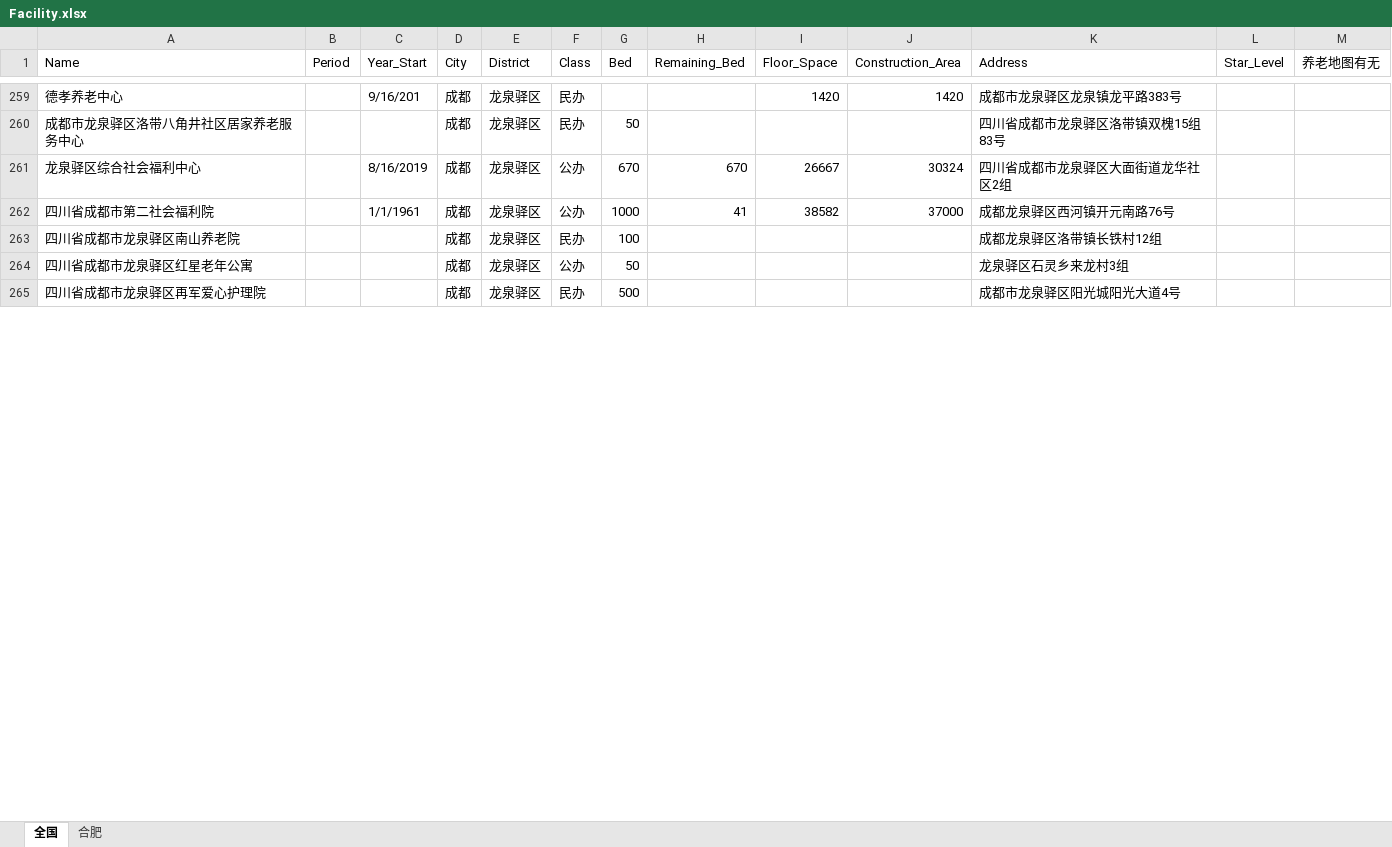
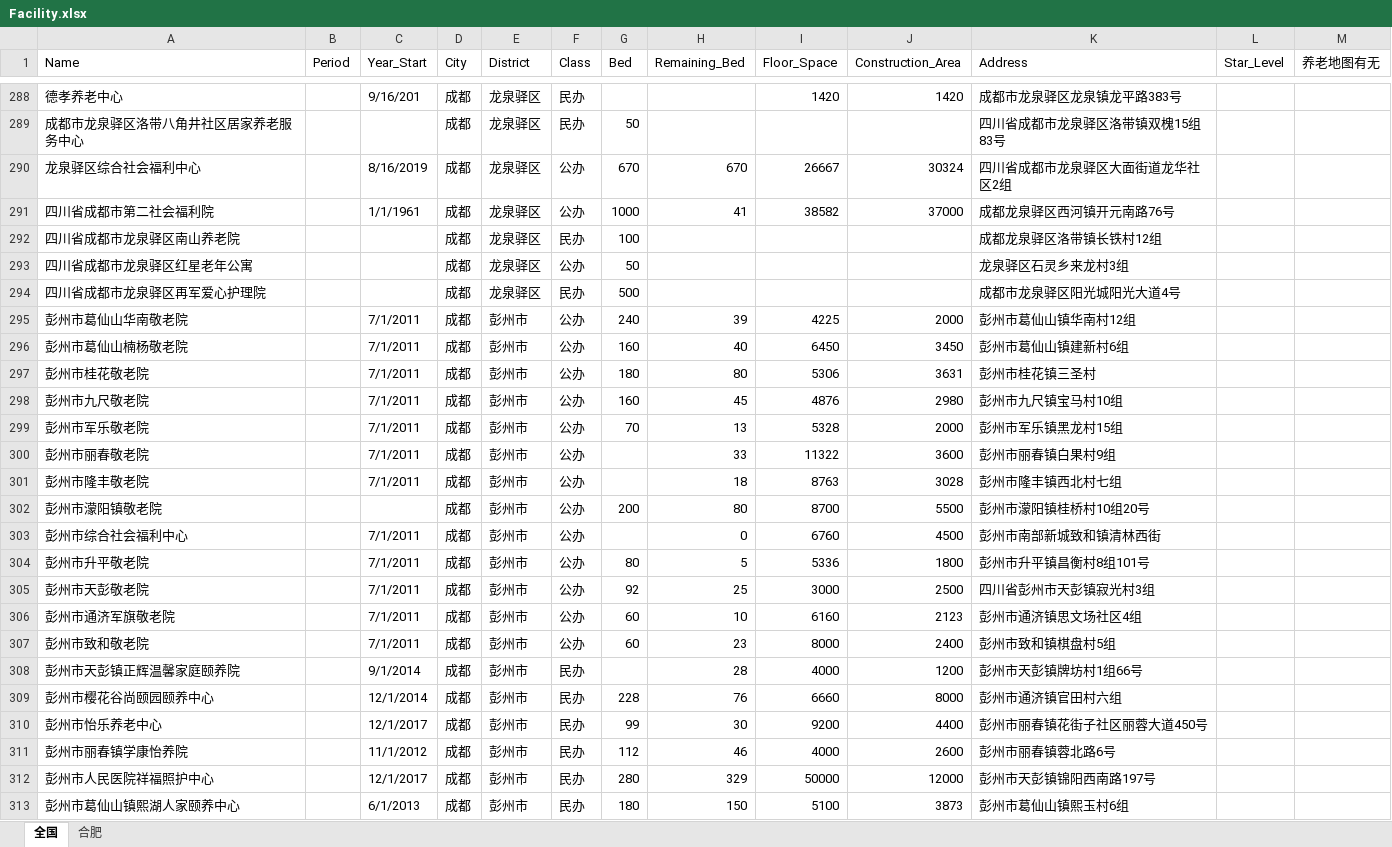
Before and after one commit to JACKTANSNAKE/2020research, an Excel workbook: dataset/Facility.xlsx, sheet 全国, drawn as a sheet; only a part is shown, gaps mark what is left out; values as stored, in another font and other column widths than the file's, no borders; the diff covers the shown part only; the diff names each change by its address in the sheet, - before the commit and + after, or states it on an @@ line.

```diff
--- a/dataset/Facility.xlsx (sheet 全国)
+++ b/dataset/Facility.xlsx (sheet 全国)
+row 295: 彭州市葛仙山华南敬老院 |  | 7/1/2011 | 成都 | 彭州市 | 公办 | 240 | 39 | 4225 | 2000 | 彭州市葛仙山镇华南村12组
+row 296: 彭州市葛仙山楠杨敬老院 |  | 7/1/2011 | 成都 | 彭州市 | 公办 | 160 | 40 | 6450 | 3450 | 彭州市葛仙山镇建新村6组
+row 297: 彭州市桂花敬老院 |  | 7/1/2011 | 成都 | 彭州市 | 公办 | 180 | 80 | 5306 | 3631 | 彭州市桂花镇三圣村
+row 298: 彭州市九尺敬老院 |  | 7/1/2011 | 成都 | 彭州市 | 公办 | 160 | 45 | 4876 | 2980 | 彭州市九尺镇宝马村10组
+row 299: 彭州市军乐敬老院 |  | 7/1/2011 | 成都 | 彭州市 | 公办 | 70 | 13 | 5328 | 2000 | 彭州市军乐镇黑龙村15组
+row 300: 彭州市丽春敬老院 |  | 7/1/2011 | 成都 | 彭州市 | 公办 |  | 33 | 11322 | 3600 | 彭州市丽春镇白果村9组
+row 301: 彭州市隆丰敬老院 |  | 7/1/2011 | 成都 | 彭州市 | 公办 |  | 18 | 8763 | 3028 | 彭州市隆丰镇西北村七组
+row 302: 彭州市濛阳镇敬老院 |  |  | 成都 | 彭州市 | 公办 | 200 | 80 | 8700 | 5500 | 彭州市濛阳镇桂桥村10组20号
+row 303: 彭州市综合社会福利中心 |  | 7/1/2011 | 成都 | 彭州市 | 公办 |  | 0 | 6760 | 4500 | 彭州市南部新城致和镇清林西街
+row 304: 彭州市升平敬老院 |  | 7/1/2011 | 成都 | 彭州市 | 公办 | 80 | 5 | 5336 | 1800 | 彭州市升平镇昌衡村8组101号
+row 305: 彭州市天彭敬老院 |  | 7/1/2011 | 成都 | 彭州市 | 公办 | 92 | 25 | 3000 | 2500 | 四川省彭州市天彭镇寂光村3组
+row 306: 彭州市通济军旗敬老院 |  | 7/1/2011 | 成都 | 彭州市 | 公办 | 60 | 10 | 6160 | 2123 | 彭州市通济镇思文场社区4组
+row 307: 彭州市致和敬老院 |  | 7/1/2011 | 成都 | 彭州市 | 公办 | 60 | 23 | 8000 | 2400 | 彭州市致和镇棋盘村5组
+row 308: 彭州市天彭镇正辉温馨家庭颐养院 |  | 9/1/2014 | 成都 | 彭州市 | 民办 |  | 28 | 4000 | 1200 | 彭州市天彭镇牌坊村1组66号
+row 309: 彭州市樱花谷尚颐园颐养中心 |  | 12/1/2014 | 成都 | 彭州市 | 民办 | 228 | 76 | 6660 | 8000 | 彭州市通济镇官田村六组
+row 310: 彭州市怡乐养老中心 |  | 12/1/2017 | 成都 | 彭州市 | 民办 | 99 | 30 | 9200 | 4400 | 彭州市丽春镇花街子社区丽蓉大道450号
+row 311: 彭州市丽春镇学康怡养院 |  | 11/1/2012 | 成都 | 彭州市 | 民办 | 112 | 46 | 4000 | 2600 | 彭州市丽春镇蓉北路6号
+row 312: 彭州市人民医院祥福照护中心 |  | 12/1/2017 | 成都 | 彭州市 | 民办 | 280 | 329 | 50000 | 12000 | 彭州市天彭镇锦阳西南路197号
+row 313: 彭州市葛仙山镇熙湖人家颐养中心 |  | 6/1/2013 | 成都 | 彭州市 | 民办 | 180 | 150 | 5100 | 3873 | 彭州市葛仙山镇熙玉村6组
```
Also changed, not shown: 82 added rows, 2 removed rows, 54 edited cells and cell formats elsewhere in this sheet.
